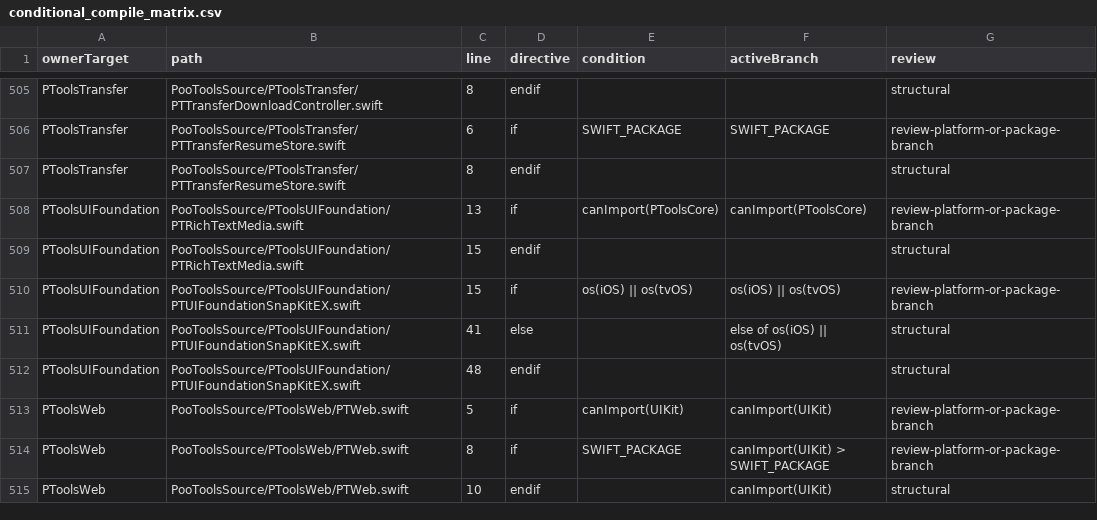
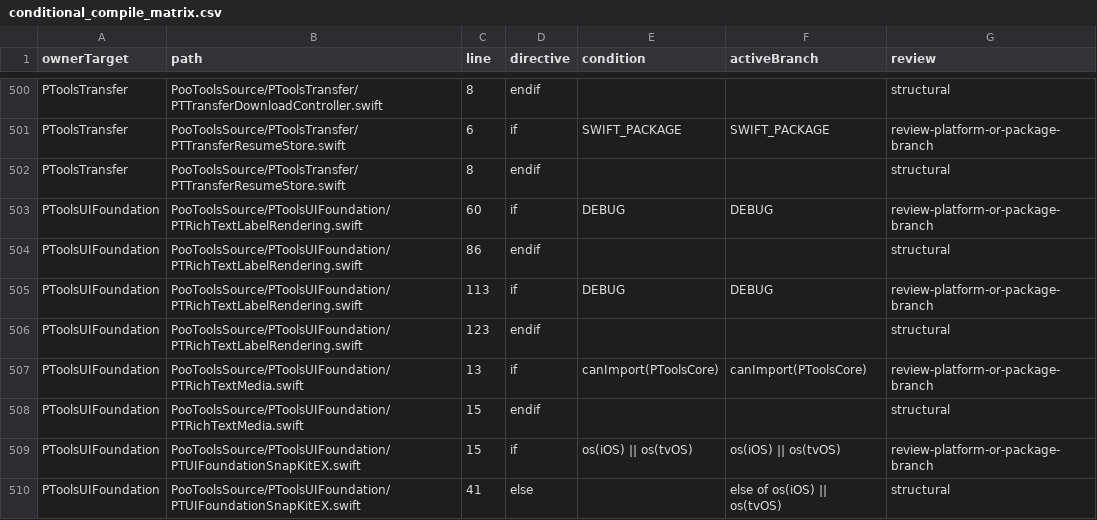
Before and after one commit to crazypoo/PTools, a CSV file: report/spm/audits/conditional_compile_matrix.csv, drawn as a sheet; only a part is shown, gaps mark what is left out; the shorter side is filled out with more unchanged rows; the diff covers the shown part only.

```diff
--- a/report/spm/audits/conditional_compile_matrix.csv
+++ b/report/spm/audits/conditional_compile_matrix.csv
@@ -507,2 +502,6 @@ PToolsTransfer,PooToolsSource/PToolsTransfer/PTTransferResumeStore.swift,6,if,SW
 PToolsTransfer,PooToolsSource/PToolsTransfer/PTTransferResumeStore.swift,8,endif,,,structural
+PToolsUIFoundation,PooToolsSource/PToolsUIFoundation/PTRichTextLabelRendering.swift,60,if,DEBUG,DEBUG,review-platform-or-package-branch
+PToolsUIFoundation,PooToolsSource/PToolsUIFoundation/PTRichTextLabelRendering.swift,86,endif,,,structural
+PToolsUIFoundation,PooToolsSource/PToolsUIFoundation/PTRichTextLabelRendering.swift,113,if,DEBUG,DEBUG,review-platform-or-package-branch
+PToolsUIFoundation,PooToolsSource/PToolsUIFoundation/PTRichTextLabelRendering.swift,123,endif,,,structural
 PToolsUIFoundation,PooToolsSource/PToolsUIFoundation/PTRichTextMedia.swift,13,if,canImport(PToolsCore),canImport(PToolsCore),review-platform-or-package-branch
```
Also changed, not shown: 5 removed rows and 18 edited cells elsewhere in this file, 35 other files.
